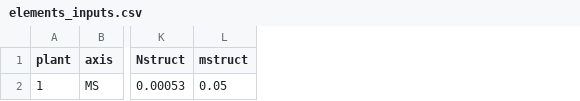
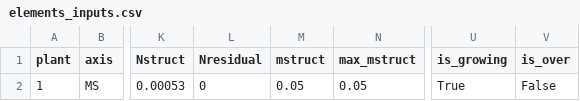
Before and after one commit to openalea-incubator/senesc-wheat, a CSV file: example/inputs/elements_inputs.csv, drawn as a sheet; only a part is shown, gaps mark what is left out; the diff names each change by its address in the sheet, - before the commit and + after, or states it on an @@ line.

```diff
--- a/example/inputs/elements_inputs.csv
+++ b/example/inputs/elements_inputs.csv
+column L (Nresidual), row 2: 0
+column N (max_mstruct), row 2: 0.05
+column U (is_growing), row 2: True
+column V (is_over), row 2: False
```
Also changed, not shown: 16 other files.
